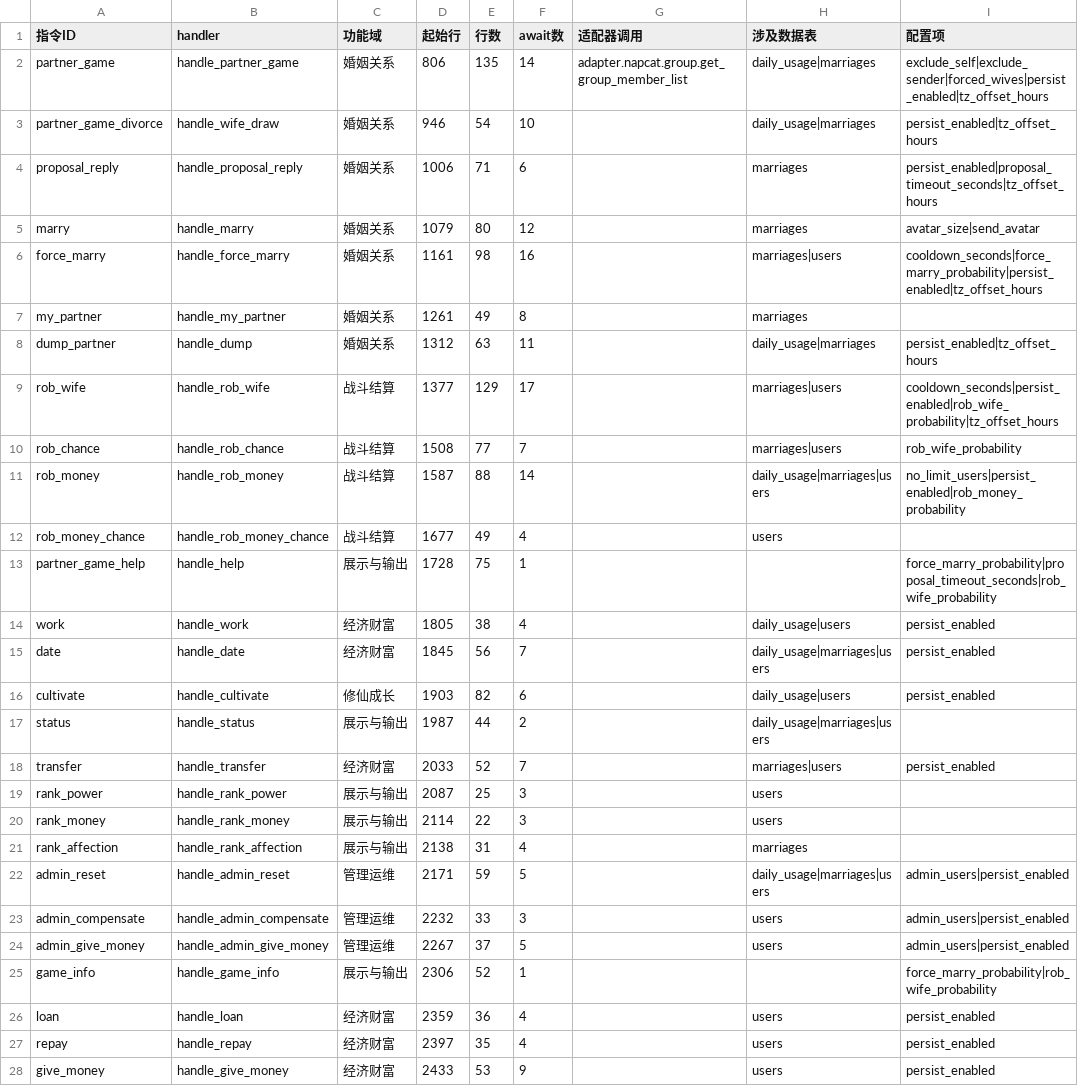
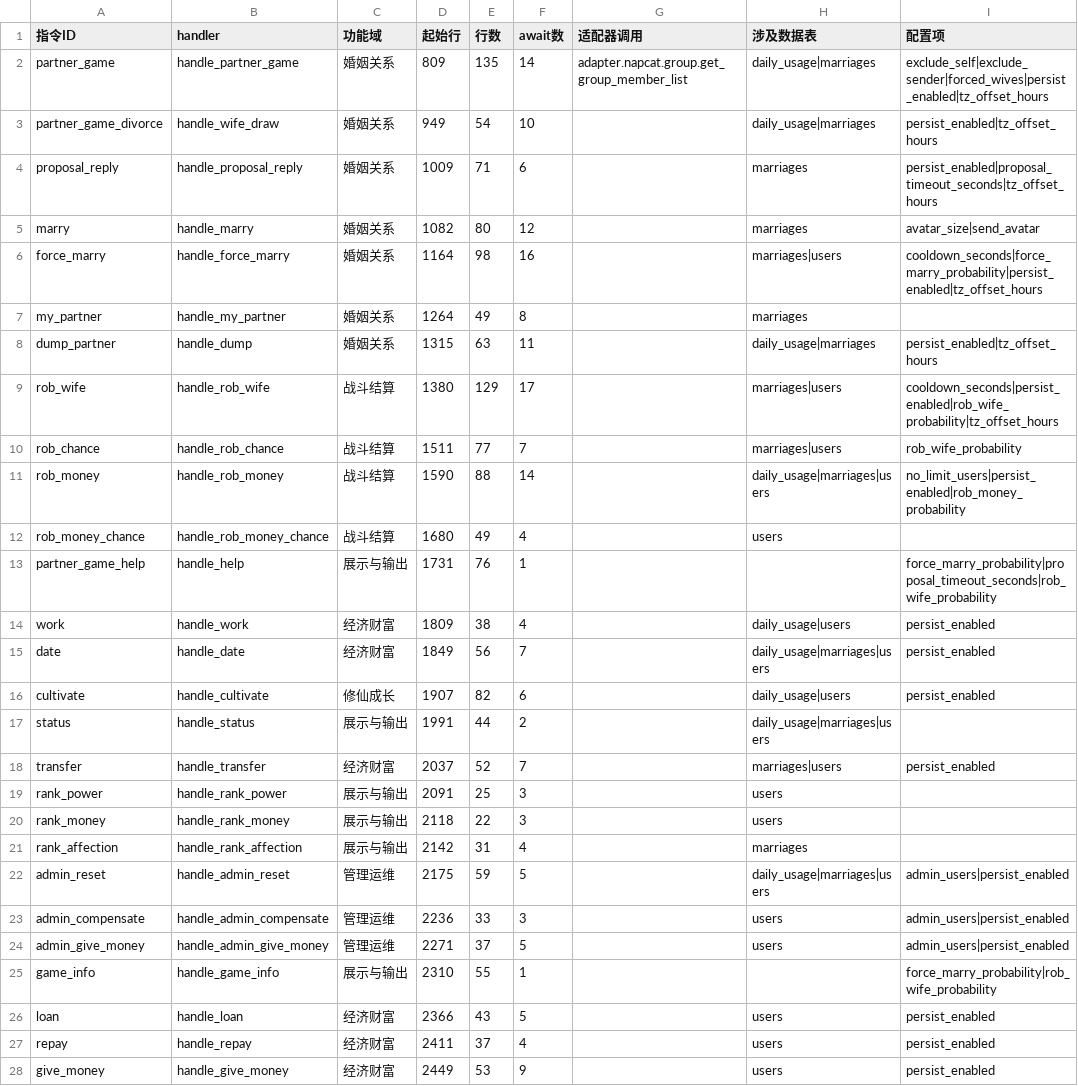
Before and after one commit to tianditongcuo/partner-game, a CSV file: docs/handler_stats.csv, drawn as a sheet; only a part is shown; the diff covers the shown part only; the diff names each change by its address in the sheet, - before the commit and + after, or states it on an @@ line.

```diff
--- a/docs/handler_stats.csv
+++ b/docs/handler_stats.csv
-D2 (起始行): 806
+D2 (起始行): 809
-D3 (起始行): 946
+D3 (起始行): 949
-D4 (起始行): 1006
+D4 (起始行): 1009
-D5 (起始行): 1079
+D5 (起始行): 1082
-D6 (起始行): 1161
+D6 (起始行): 1164
-D7 (起始行): 1261
+D7 (起始行): 1264
-D8 (起始行): 1312
+D8 (起始行): 1315
-D9 (起始行): 1377
+D9 (起始行): 1380
-D10 (起始行): 1508
+D10 (起始行): 1511
-D11 (起始行): 1587
+D11 (起始行): 1590
-D12 (起始行): 1677
+D12 (起始行): 1680
-D13 (起始行): 1728
+D13 (起始行): 1731
-E13 (行数): 75
+E13 (行数): 76
-D14 (起始行): 1805
+D14 (起始行): 1809
-D15 (起始行): 1845
+D15 (起始行): 1849
-D16 (起始行): 1903
+D16 (起始行): 1907
-D17 (起始行): 1987
+D17 (起始行): 1991
-D18 (起始行): 2033
+D18 (起始行): 2037
-D19 (起始行): 2087
+D19 (起始行): 2091
-D20 (起始行): 2114
+D20 (起始行): 2118
-D21 (起始行): 2138
+D21 (起始行): 2142
-D22 (起始行): 2171
+D22 (起始行): 2175
-D23 (起始行): 2232
+D23 (起始行): 2236
-D24 (起始行): 2267
+D24 (起始行): 2271
-D25 (起始行): 2306
+D25 (起始行): 2310
-E25 (行数): 52
+E25 (行数): 55
-D26 (起始行): 2359
+D26 (起始行): 2366
-E26 (行数): 36
+E26 (行数): 43
-F26 (await数): 4
+F26 (await数): 5
-D27 (起始行): 2397
+D27 (起始行): 2411
-E27 (行数): 35
+E27 (行数): 37
-D28 (起始行): 2433
+D28 (起始行): 2449
```
Also changed, not shown: 1 added row and 13 edited cells elsewhere in this file, 9 other files.
